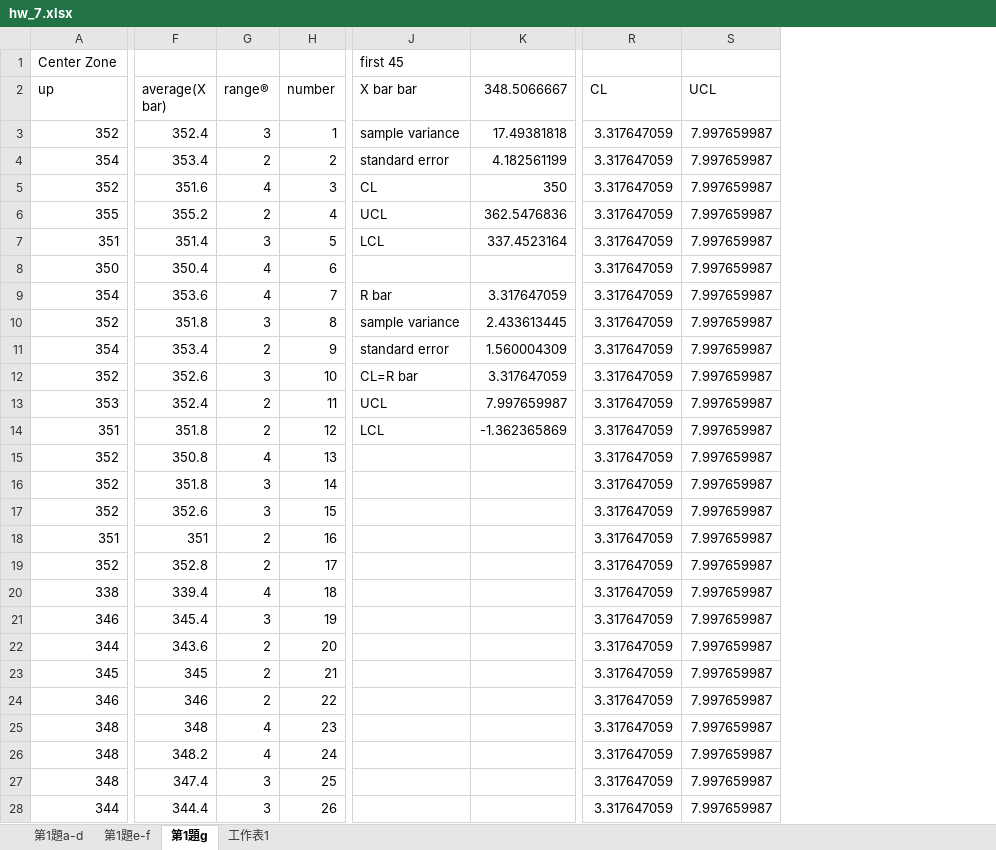
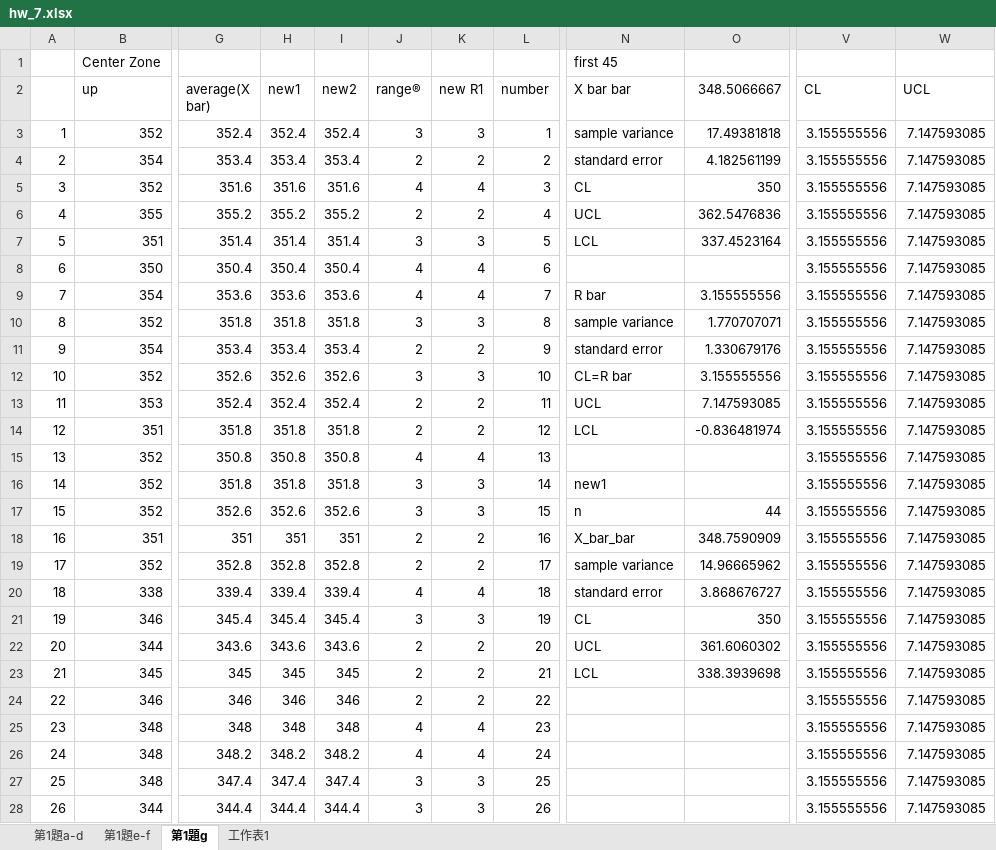
Before and after one commit to Yi-An-Wang/institute_information, an Excel workbook: 統計管制與最佳化方法概論/homework/my_homework/HW7/hw_7.xlsx, sheet 第1題g, drawn as a sheet; only a part is shown, gaps mark what is left out; values as stored, in another font and other column widths than the file's, no borders; charts and pictures not drawn; addresses are those after the commit; the diff covers the shown part only; the diff names each change by its address in the sheet, - before the commit and + after, or states it on an @@ line.

```diff
--- a/統計管制與最佳化方法概論/homework/my_homework/HW7/hw_7.xlsx (sheet 第1題g)
+++ b/統計管制與最佳化方法概論/homework/my_homework/HW7/hw_7.xlsx (sheet 第1題g)
+column A, rows 3-28: 1 | 2 | 3 | 4 | 5 | 6 | 7 | 8 | 9 | 10 | 11 | 12 | 13 | 14 | 15 | 16 | 17 | 18 | 19 | 20 | 21 | 22 | 23 | 24 | 25 | 26
+column H (new1), rows 3-28: 352.4 | 353.4 | 351.6 | 355.2 | 351.4 | 350.4 | 353.6 | 351.8 | 353.4 | 352.6 | 352.4 | 351.8 | 350.8 | 351.8 | 352.6 | 351 | 352.8 | 339.4 | 345.4 | 343.6 | 345 | 346 | 348 | 348.2 | 347.4 | 344.4
+column I (new2), rows 3-28: 352.4 | 353.4 | 351.6 | 355.2 | 351.4 | 350.4 | 353.6 | 351.8 | 353.4 | 352.6 | 352.4 | 351.8 | 350.8 | 351.8 | 352.6 | 351 | 352.8 | 339.4 | 345.4 | 343.6 | 345 | 346 | 348 | 348.2 | 347.4 | 344.4
+column K (new R1), rows 3-28: 3 | 2 | 4 | 2 | 3 | 4 | 4 | 3 | 2 | 3 | 2 | 2 | 4 | 3 | 3 | 2 | 2 | 4 | 3 | 2 | 2 | 2 | 4 | 4 | 3 | 3
-V3:V28 (CL): 3.317647059
+V3:V28 (CL): 3.155555556
-W3:W28 (UCL): 7.997659987
+W3:W28 (UCL): 7.147593085
-O9 (348.5066667): 3.317647059
+O9 (348.5066667): 3.155555556
-O10 (348.5066667): 2.433613445
+O10 (348.5066667): 1.770707071
-O11 (348.5066667): 1.560004309
+O11 (348.5066667): 1.330679176
-O12 (348.5066667): 3.317647059
+O12 (348.5066667): 3.155555556
-O13 (348.5066667): 7.997659987
+O13 (348.5066667): 7.147593085
-O14 (348.5066667): -1.362365869
+O14 (348.5066667): -0.836481974
-N16 (X bar bar): (empty)
+N16 (X bar bar): new1
-N17 (X bar bar): (empty)
+N17 (X bar bar): n
-O17 (348.5066667): (empty)
+O17 (348.5066667): 44
-N18 (X bar bar): (empty)
+N18 (X bar bar): X_bar_bar
-O18 (348.5066667): (empty)
+O18 (348.5066667): 348.7590909
-N19 (X bar bar): (empty)
+N19 (X bar bar): sample variance
-O19 (348.5066667): (empty)
+O19 (348.5066667): 14.96665962
-N20 (X bar bar): (empty)
+N20 (X bar bar): standard error
-O20 (348.5066667): (empty)
+O20 (348.5066667): 3.868676727
-N21 (X bar bar): (empty)
+N21 (X bar bar): CL
-O21 (348.5066667): (empty)
+O21 (348.5066667): 350
-N22 (X bar bar): (empty)
+N22 (X bar bar): UCL
-O22 (348.5066667): (empty)
+O22 (348.5066667): 361.6060302
-N23 (X bar bar): (empty)
+N23 (X bar bar): LCL
-O23 (348.5066667): (empty)
+O23 (348.5066667): 338.3939698
```
Also changed, not shown: 1 added row and 28 edited cells elsewhere in this sheet, formulas that keep their value, charts or pictures, 3 other files.
